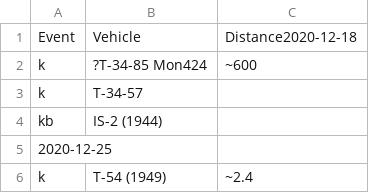
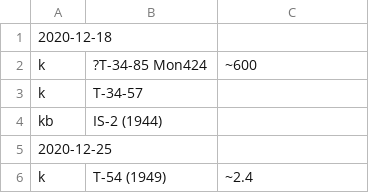
Before and after one commit to SS-Runen/Python-Micro-projects, a CSV file: WarThunderPerfmon/OutputFiles/2020-12-27 06.44.58.784724records.csv (was WarThunderPerfmon/OutputFiles/2020-12-27 06.35.21.977732records.csv), drawn as a sheet; only a part is shown.

```diff
--- a/WarThunderPerfmon/OutputFiles/2020-12-27 06.35.21.977732records.csv
+++ b/WarThunderPerfmon/OutputFiles/2020-12-27 06.44.58.784724records.csv
@@ -1,2 +1,2 @@
-Event,Vehicle,Distance2020-12-18,
+2020-12-18,
 k, ?T-34-85 Mon424,~600
```
Also changed, not shown: 3 other files.
